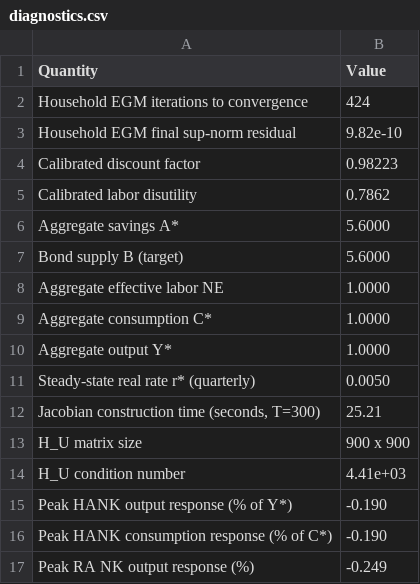
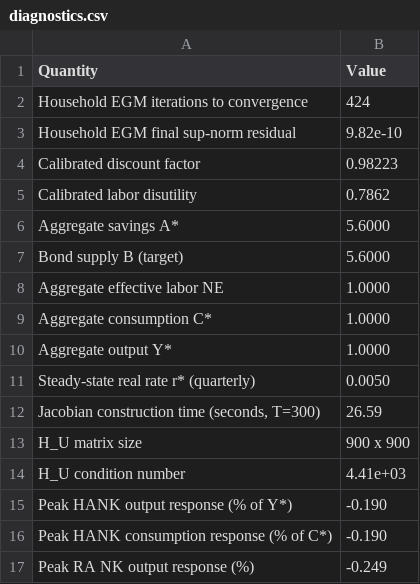
Before and after one commit to rawatpranjal/after-quant-econ, a CSV file: heterogeneous-agents/sequence-space-jacobian-hank/tables/diagnostics.csv, drawn as a sheet.

```diff
--- a/heterogeneous-agents/sequence-space-jacobian-hank/tables/diagnostics.csv
+++ b/heterogeneous-agents/sequence-space-jacobian-hank/tables/diagnostics.csv
@@ -11,3 +11,3 @@ Aggregate output Y*,1.0000
 Steady-state real rate r* (quarterly),0.0050
-"Jacobian construction time (seconds, T=300)",25.21
+"Jacobian construction time (seconds, T=300)",26.59
 H_U matrix size,900 x 900
```
Also changed, not shown: 2 other files.
